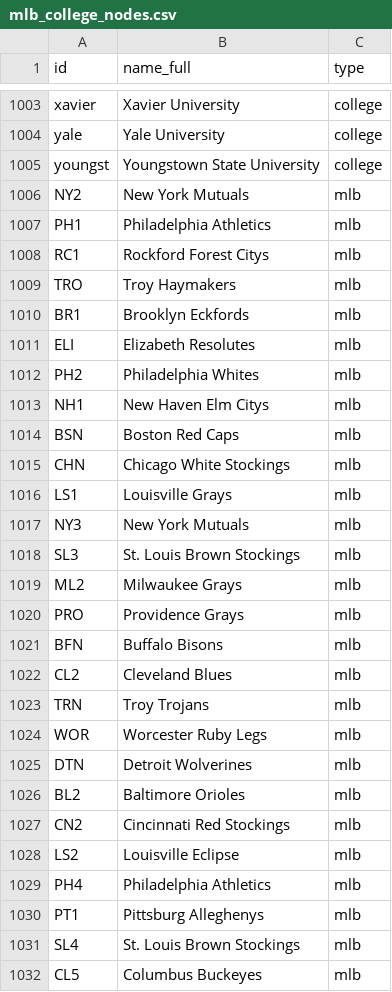
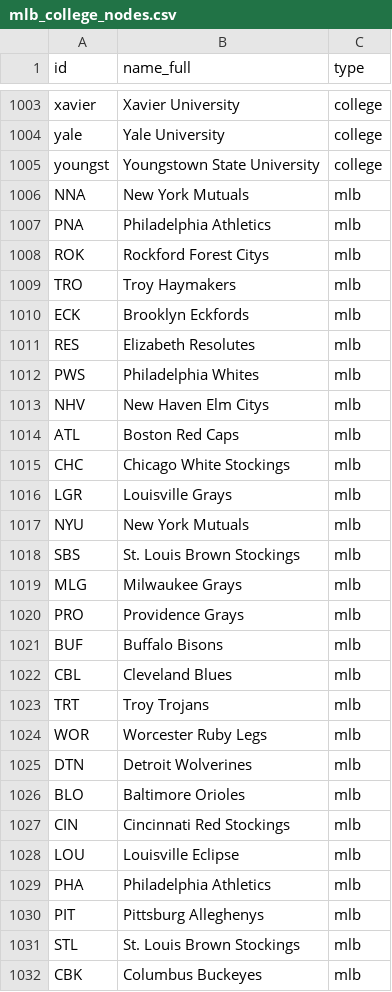
Before and after one commit to ismaelcv/stat_data, a CSV file: mlb_college_nodes.csv, drawn as a sheet; only a part is shown, gaps mark what is left out; the diff covers the shown part only.

```diff
--- a/mlb_college_nodes.csv
+++ b/mlb_college_nodes.csv
@@ -1005,28 +1005,28 @@ yale,Yale University,college
 youngst,Youngstown State University,college
-NY2,New York Mutuals,mlb
-PH1,Philadelphia Athletics,mlb
-RC1,Rockford Forest Citys,mlb
+NNA,New York Mutuals,mlb
+PNA,Philadelphia Athletics,mlb
+ROK,Rockford Forest Citys,mlb
 TRO,Troy Haymakers,mlb
-BR1,Brooklyn Eckfords,mlb
-ELI,Elizabeth Resolutes,mlb
-PH2,Philadelphia Whites,mlb
-NH1,New Haven Elm Citys,mlb
-BSN,Boston Red Caps,mlb
-CHN,Chicago White Stockings,mlb
-LS1,Louisville Grays,mlb
-NY3,New York Mutuals,mlb
-SL3,St. Louis Brown Stockings,mlb
-ML2,Milwaukee Grays,mlb
+ECK,Brooklyn Eckfords,mlb
+RES,Elizabeth Resolutes,mlb
+PWS,Philadelphia Whites,mlb
+NHV,New Haven Elm Citys,mlb
+ATL,Boston Red Caps,mlb
+CHC,Chicago White Stockings,mlb
+LGR,Louisville Grays,mlb
+NYU,New York Mutuals,mlb
+SBS,St. Louis Brown Stockings,mlb
+MLG,Milwaukee Grays,mlb
 PRO,Providence Grays,mlb
-BFN,Buffalo Bisons,mlb
-CL2,Cleveland Blues,mlb
-TRN,Troy Trojans,mlb
+BUF,Buffalo Bisons,mlb
+CBL,Cleveland Blues,mlb
+TRT,Troy Trojans,mlb
 WOR,Worcester Ruby Legs,mlb
 DTN,Detroit Wolverines,mlb
-BL2,Baltimore Orioles,mlb
-CN2,Cincinnati Red Stockings,mlb
-LS2,Louisville Eclipse,mlb
-PH4,Philadelphia Athletics,mlb
-PT1,Pittsburg Alleghenys,mlb
-SL4,St. Louis Brown Stockings,mlb
-CL5,Columbus Buckeyes,mlb
+BLO,Baltimore Orioles,mlb
+CIN,Cincinnati Red Stockings,mlb
+LOU,Louisville Eclipse,mlb
+PHA,Philadelphia Athletics,mlb
+PIT,Pittsburg Alleghenys,mlb
+STL,St. Louis Brown Stockings,mlb
+CBK,Columbus Buckeyes,mlb
```
Also changed, not shown: 3 added rows, 28 removed rows and 39 edited cells elsewhere in this file, mlb_college_edges.csv, mlb_teams_edges.csv, 1 other file.
